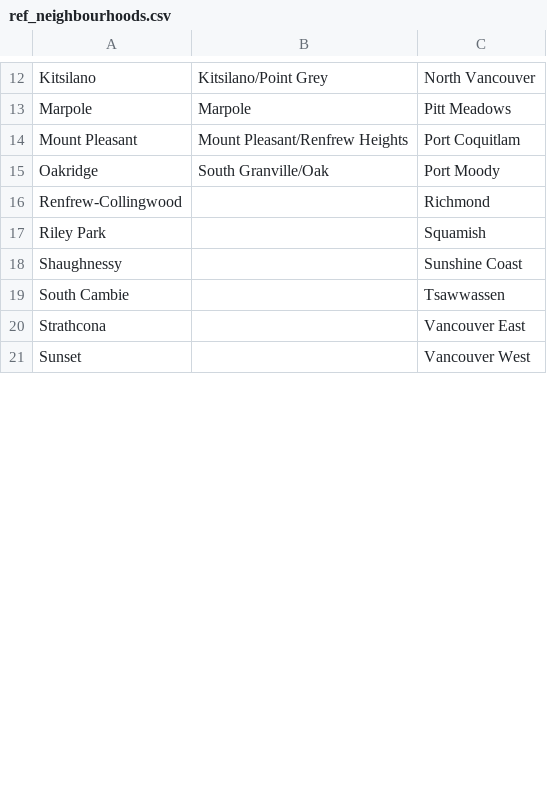
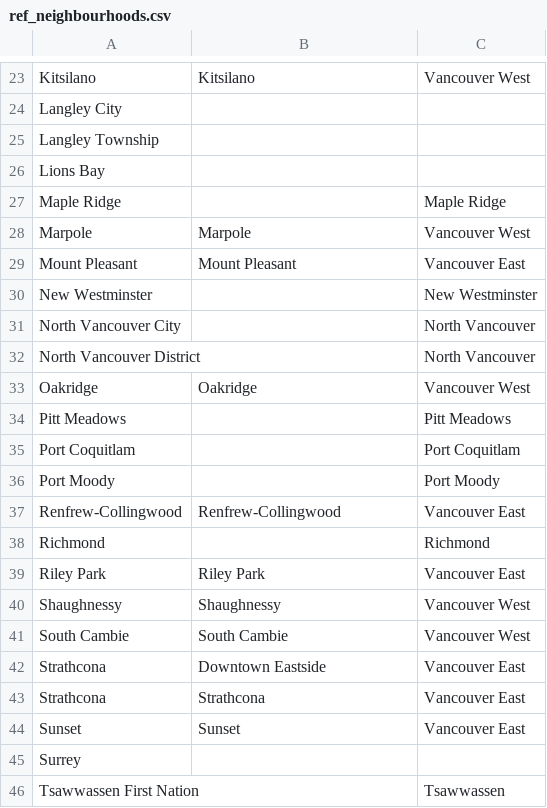
Before and after one commit to brianzhouzc/Airbnb-Big-Data-Mining, a CSV file: datasets/ref_neighbourhoods.csv, drawn as a sheet; only a part is shown, gaps mark what is left out; addresses are those after the commit; the diff covers the shown part only; the diff names each change by its address in the sheet, - before the commit and + after, or states it on an @@ line.

Commit message:
Update ref_neighbourhoods.csv

```diff
--- a/datasets/ref_neighbourhoods.csv
+++ b/datasets/ref_neighbourhoods.csv
-B23: Kitsilano/Point Grey
+B23: Kitsilano
-C23: North Vancouver
+C23: Vancouver West
+row 24: Langley City
+row 25: Langley Township
+row 26: Lions Bay
+row 27: Maple Ridge |  | Maple Ridge
-C28: Pitt Meadows
+C28: Vancouver West
-B29: Mount Pleasant/Renfrew Heights
+B29: Mount Pleasant
-C29: Port Coquitlam
+C29: Vancouver East
+row 30: New Westminster |  | New Westminster
+row 31: North Vancouver City |  | North Vancouver
+row 32: North Vancouver District |  | North Vancouver
-B33: South Granville/Oak
+B33: Oakridge
-C33: Port Moody
+C33: Vancouver West
+row 34: Pitt Meadows |  | Pitt Meadows
+row 35: Port Coquitlam |  | Port Coquitlam
+row 36: Port Moody |  | Port Moody
-B37: (empty)
+B37: Renfrew-Collingwood
-C37: Richmond
+C37: Vancouver East
+row 38: Richmond |  | Richmond
-B39: (empty)
+B39: Riley Park
-C39: Squamish
+C39: Vancouver East
-B40: (empty)
+B40: Shaughnessy
-C40: Sunshine Coast
+C40: Vancouver West
-B41: (empty)
+B41: South Cambie
-C41: Tsawwassen
+C41: Vancouver West
-B42: (empty)
+B42: Downtown Eastside
+row 43: Strathcona | Strathcona | Vancouver East
-B44: (empty)
+B44: Sunset
-C44: Vancouver West
+C44: Vancouver East
+row 45: Surrey
+row 46: Tsawwassen First Nation |  | Tsawwassen
```
Also changed, not shown: 21 added rows, 22 removed rows and 20 edited cells elsewhere in this file.
